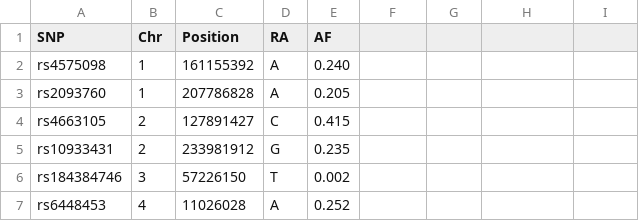
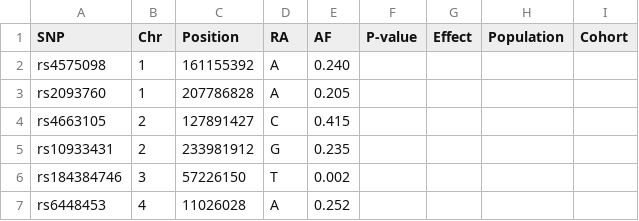
Before and after one commit to justpqa/gwas-table-extraction, a CSV file: pred_tables/30617256_PMC6836675.csv, drawn as a sheet; only a part is shown; the diff names each change by its address in the sheet, - before the commit and + after, or states it on an @@ line.

```diff
--- a/pred_tables/30617256_PMC6836675.csv
+++ b/pred_tables/30617256_PMC6836675.csv
-F1: (empty)
+F1: P-value
-G1: (empty)
+G1: Effect
-H1: (empty)
+H1: Population
-I1: (empty)
+I1: Cohort
```
Also changed, not shown: pred_tables/27899424_PMC5237405.csv, pred_tables/29967939_PMC6280657.csv, 8 other files.
